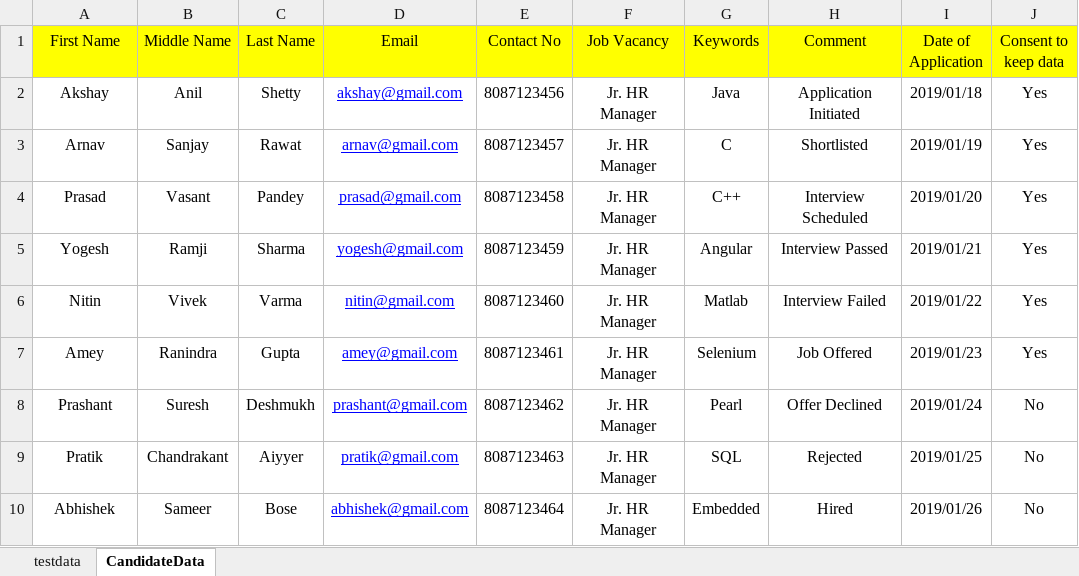
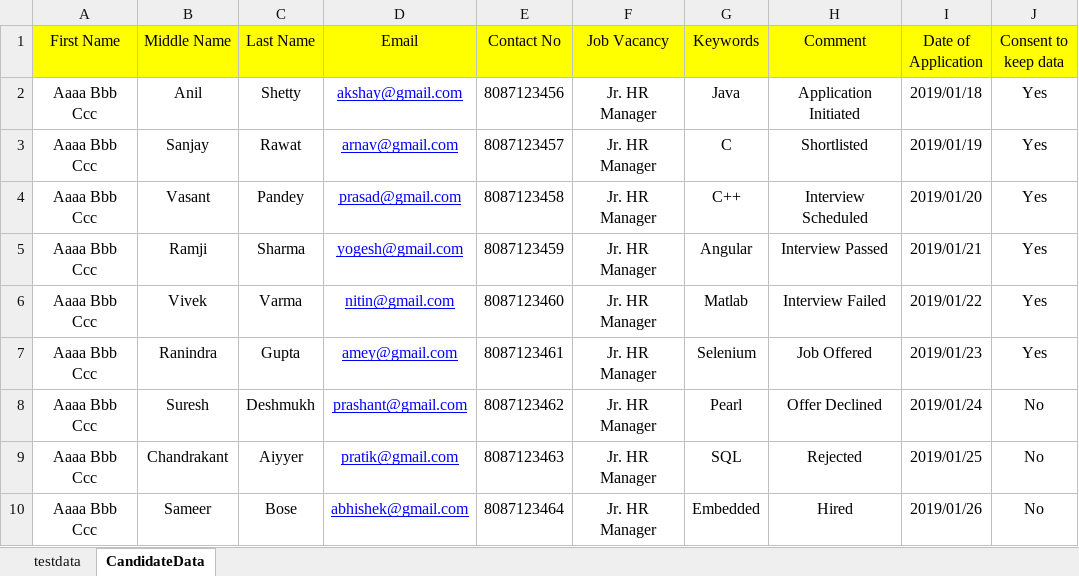
Before and after one commit to akshayrohankar/OrangeORM, an Excel workbook: src/main/java/com/qa/resources/testData.xlsx, sheet CandidateData, drawn as a sheet; values as stored, in another font and other column widths than the file's, no borders; the diff names each change by its address in the sheet, - before the commit and + after, or states it on an @@ line.

```diff
--- a/src/main/java/com/qa/resources/testData.xlsx (sheet CandidateData)
+++ b/src/main/java/com/qa/resources/testData.xlsx (sheet CandidateData)
-A2 (First Name): Akshay
+A2 (First Name): Aaaa Bbb Ccc
-A3 (First Name): Arnav
+A3 (First Name): Aaaa Bbb Ccc
-A4 (First Name): Prasad
+A4 (First Name): Aaaa Bbb Ccc
-A5 (First Name): Yogesh
+A5 (First Name): Aaaa Bbb Ccc
-A6 (First Name): Nitin
+A6 (First Name): Aaaa Bbb Ccc
-A7 (First Name): Amey
+A7 (First Name): Aaaa Bbb Ccc
-A8 (First Name): Prashant
+A8 (First Name): Aaaa Bbb Ccc
-A9 (First Name): Pratik
+A9 (First Name): Aaaa Bbb Ccc
-A10 (First Name): Abhishek
+A10 (First Name): Aaaa Bbb Ccc
```
Also changed, not shown: 26 other files.
